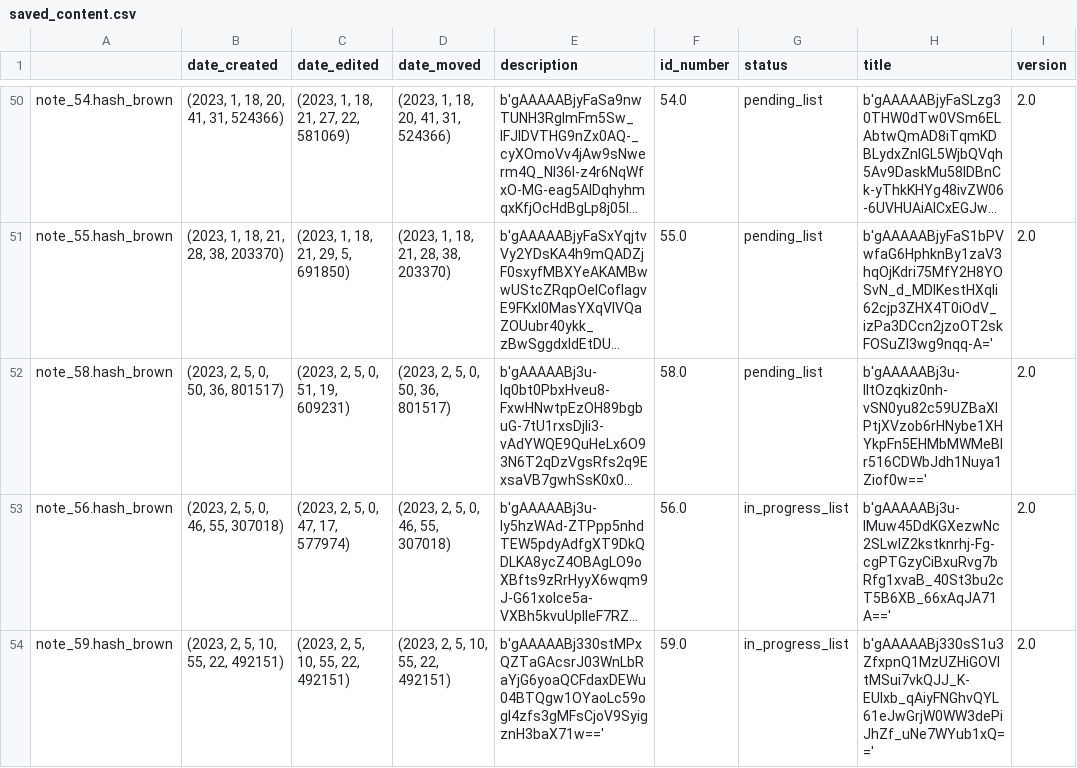
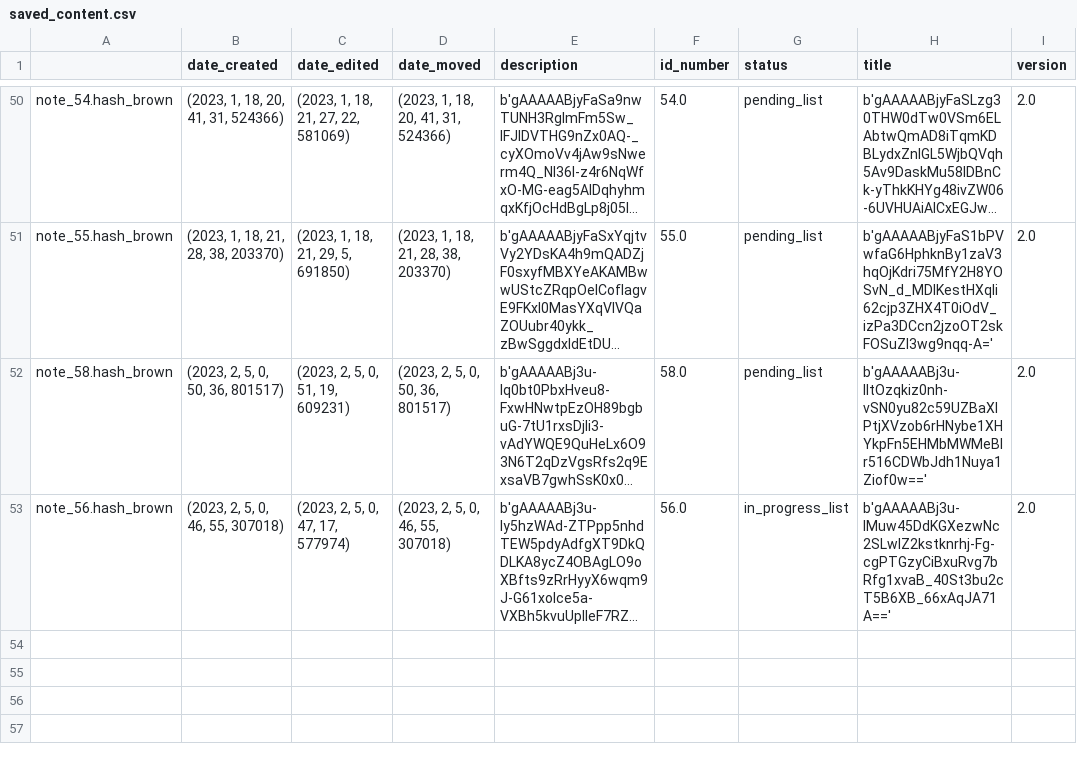
Before and after one commit to Mazchoo/ToDoQt, a CSV file: SavedToDo/saved_content.csv, drawn as a sheet; only a part is shown, gaps mark what is left out; long unchanged cells end in …; the diff names each change by its address in the sheet, - before the commit and + after, or states it on an @@ line.

Commit message:
Updated ToDo items

```diff
--- a/SavedToDo/saved_content.csv
+++ b/SavedToDo/saved_content.csv
-row 54: note_59.hash_brown | (2023, 2, 5, 10, 55, 22, 492151) | (2023, 2, 5, 10, 55, 22, 492151) | (2023, 2, 5, 10, 55, 22, 492151) | b'gAAAAABj330stMPxQZTaGAcsrJ03WnLbRaYjG6yoaQCFdaxDEWu04BTQgw1OYaoLc59ogI4zfs3gMFsCjoV9SyigznH3baX71w==' | 59.0 | in_progress_list | b'gAAAAABj330sS1u3ZfxpnQ1MzUZHiGOVItMSui7vkQJJ_K-EUlxb_qAiyFNGhvQYL61eJwGrjW0WW3dePiJhZf_uNe7WYub1xQ==' | 2.0
```
